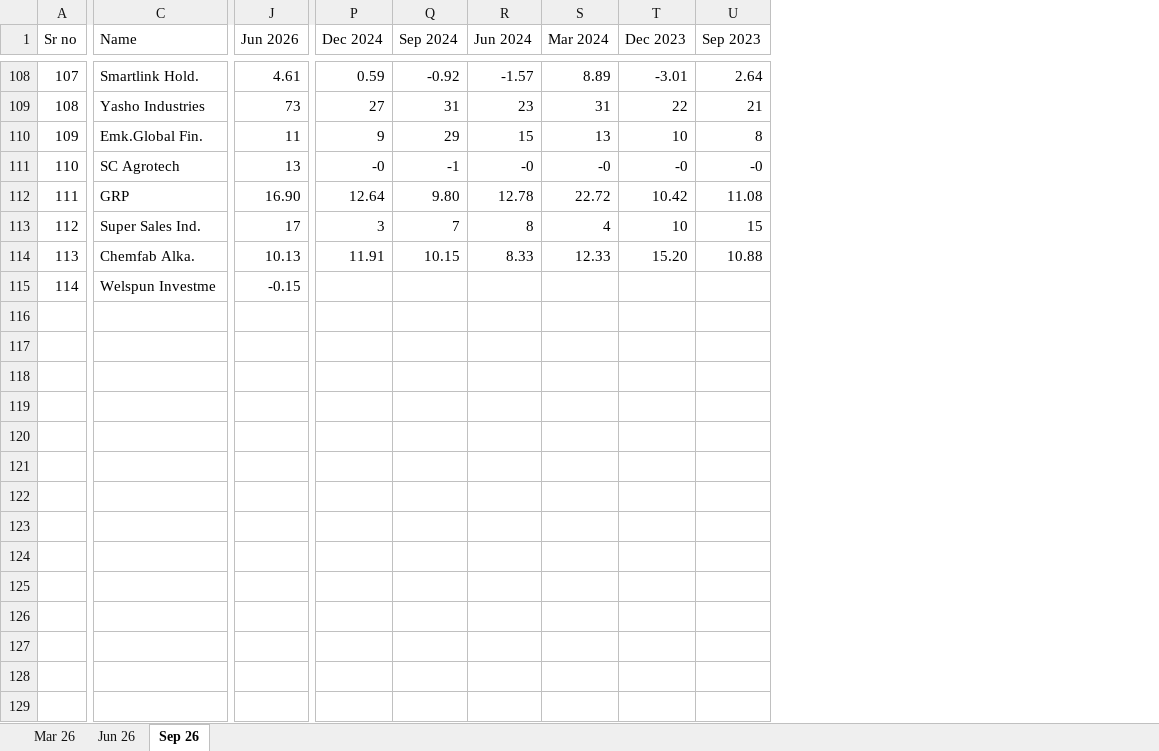
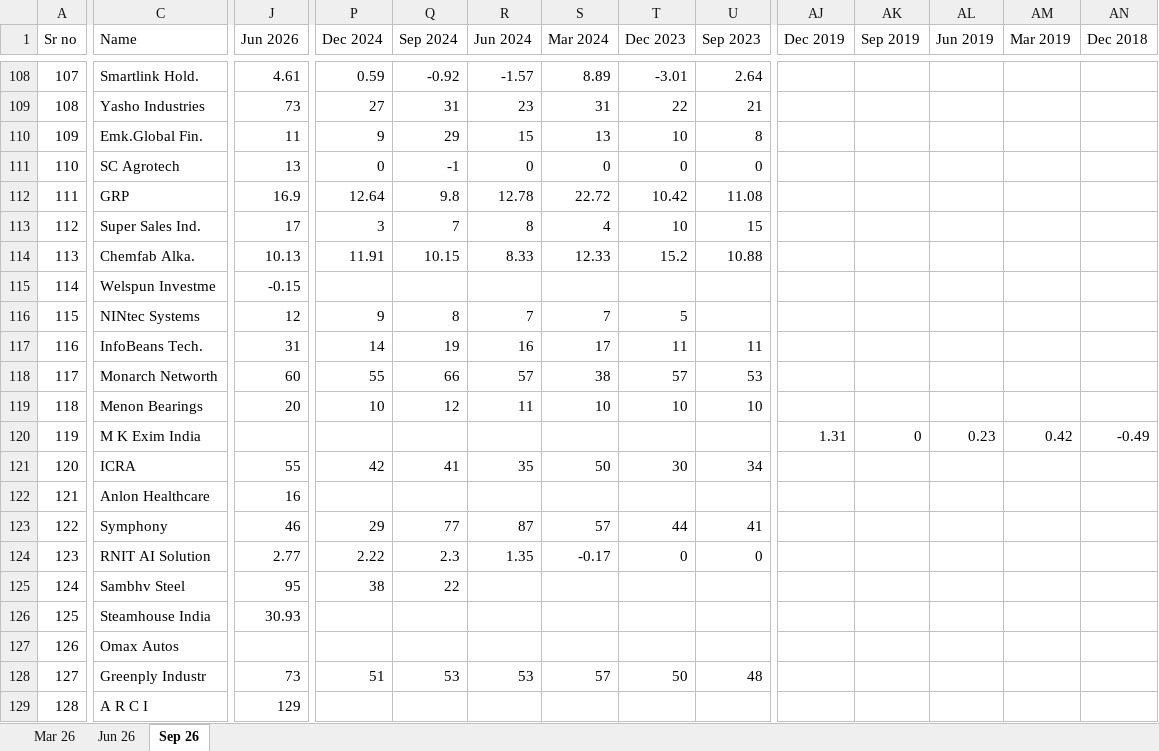
Before and after one commit to thakkars/Quarterly_Profit_Surge, an Excel workbook: Raw Data.xlsx, sheet Sep 26, drawn as a sheet; only a part is shown, gaps mark what is left out; values as stored, in another font and other column widths than the file's, no cell formats; rows hold the shown columns only; the diff covers the shown part only; the diff names each change by its address in the sheet, - before the commit and + after, or states it on an @@ line.

```diff
--- a/Raw Data.xlsx (sheet Sep 26)
+++ b/Raw Data.xlsx (sheet Sep 26)
+column AJ (Dec 2019), empty
+column AK (Sep 2019), empty
+column AL (Jun 2019), empty
+column AM (Mar 2019), empty
+column AN (Dec 2018), empty
-P111 (Dec 2024): -0
+P111 (Dec 2024): 0
-R111 (Jun 2024): -0
+R111 (Jun 2024): 0
-S111 (Mar 2024): -0
+S111 (Mar 2024): 0
-T111 (Dec 2023): -0
+T111 (Dec 2023): 0
-U111 (Sep 2023): -0
+U111 (Sep 2023): 0
-J112 (Jun 2026): 16.90
+J112 (Jun 2026): 16.9
-Q112 (Sep 2024): 9.80
+Q112 (Sep 2024): 9.8
-T114 (Dec 2023): 15.20
+T114 (Dec 2023): 15.2
+row 116: 115 | NINtec Systems | 12 | 9 | 8 | 7 | 7 | 5
+row 117: 116 | InfoBeans Tech. | 31 | 14 | 19 | 16 | 17 | 11 | 11
+row 118: 117 | Monarch Networth | 60 | 55 | 66 | 57 | 38 | 57 | 53
+row 119: 118 | Menon Bearings | 20 | 10 | 12 | 11 | 10 | 10 | 10
+row 120: 119 | M K Exim India |  |  |  |  |  |  |  | 1.31 | 0 | 0.23 | 0.42 | -0.49
+row 121: 120 | ICRA | 55 | 42 | 41 | 35 | 50 | 30 | 34
+row 122: 121 | Anlon Healthcare | 16
+row 123: 122 | Symphony | 46 | 29 | 77 | 87 | 57 | 44 | 41
+row 124: 123 | RNIT AI Solution | 2.77 | 2.22 | 2.3 | 1.35 | -0.17 | 0 | 0
+row 125: 124 | Sambhv Steel | 95 | 38 | 22
+row 126: 125 | Steamhouse India | 30.93
+row 127: 126 | Omax Autos
+row 128: 127 | Greenply Industr | 73 | 51 | 53 | 53 | 57 | 50 | 48
+row 129: 128 | A R C I | 129
```
Also changed, not shown: 13 added rows elsewhere in this sheet, cell formats, 2 other files.
